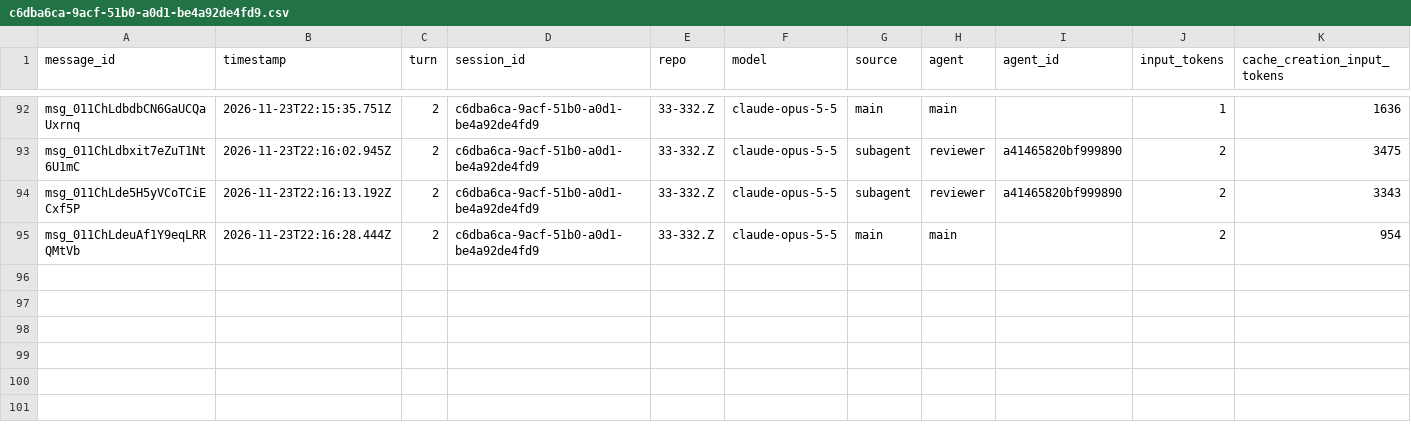
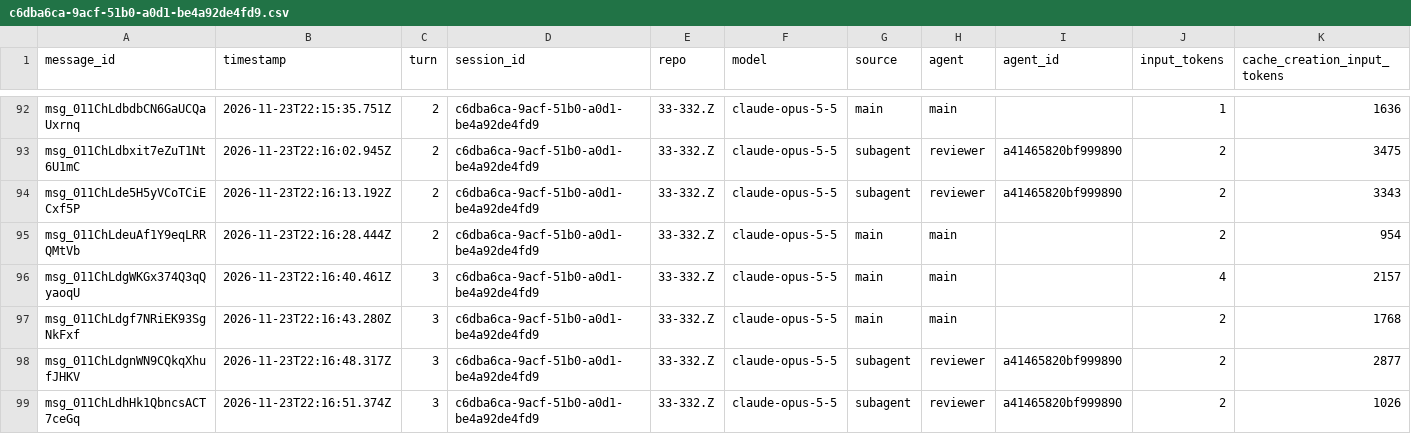
Before and after one commit to rhope-ops/33-332.Z, a CSV file: sessions/c6dba6ca-9acf-51b0-a0d1-be4a92de4fd9.csv, drawn as a sheet; only a part is shown, gaps mark what is left out; rows hold the shown columns only; the diff names each change by its address in the sheet, - before the commit and + after, or states it on an @@ line.

```diff
--- a/sessions/c6dba6ca-9acf-51b0-a0d1-be4a92de4fd9.csv
+++ b/sessions/c6dba6ca-9acf-51b0-a0d1-be4a92de4fd9.csv
+row 96: msg_011ChLdgWKGx374Q3qQyaoqU | 2026-11-23T22:16:40.461Z | 3 | c6dba6ca-9acf-51b0-a0d1-be4a92de4fd9 | 33-332.Z | claude-opus-5-5 | main | main |  | 4 | 2157
+row 97: msg_011ChLdgf7NRiEK93SgNkFxf | 2026-11-23T22:16:43.280Z | 3 | c6dba6ca-9acf-51b0-a0d1-be4a92de4fd9 | 33-332.Z | claude-opus-5-5 | main | main |  | 2 | 1768
+row 98: msg_011ChLdgnWN9CQkqXhufJHKV | 2026-11-23T22:16:48.317Z | 3 | c6dba6ca-9acf-51b0-a0d1-be4a92de4fd9 | 33-332.Z | claude-opus-5-5 | subagent | reviewer | a41465820bf999890 | 2 | 2877
+row 99: msg_011ChLdhHk1QbncsACT7ceGq | 2026-11-23T22:16:51.374Z | 3 | c6dba6ca-9acf-51b0-a0d1-be4a92de4fd9 | 33-332.Z | claude-opus-5-5 | subagent | reviewer | a41465820bf999890 | 2 | 1026
```
